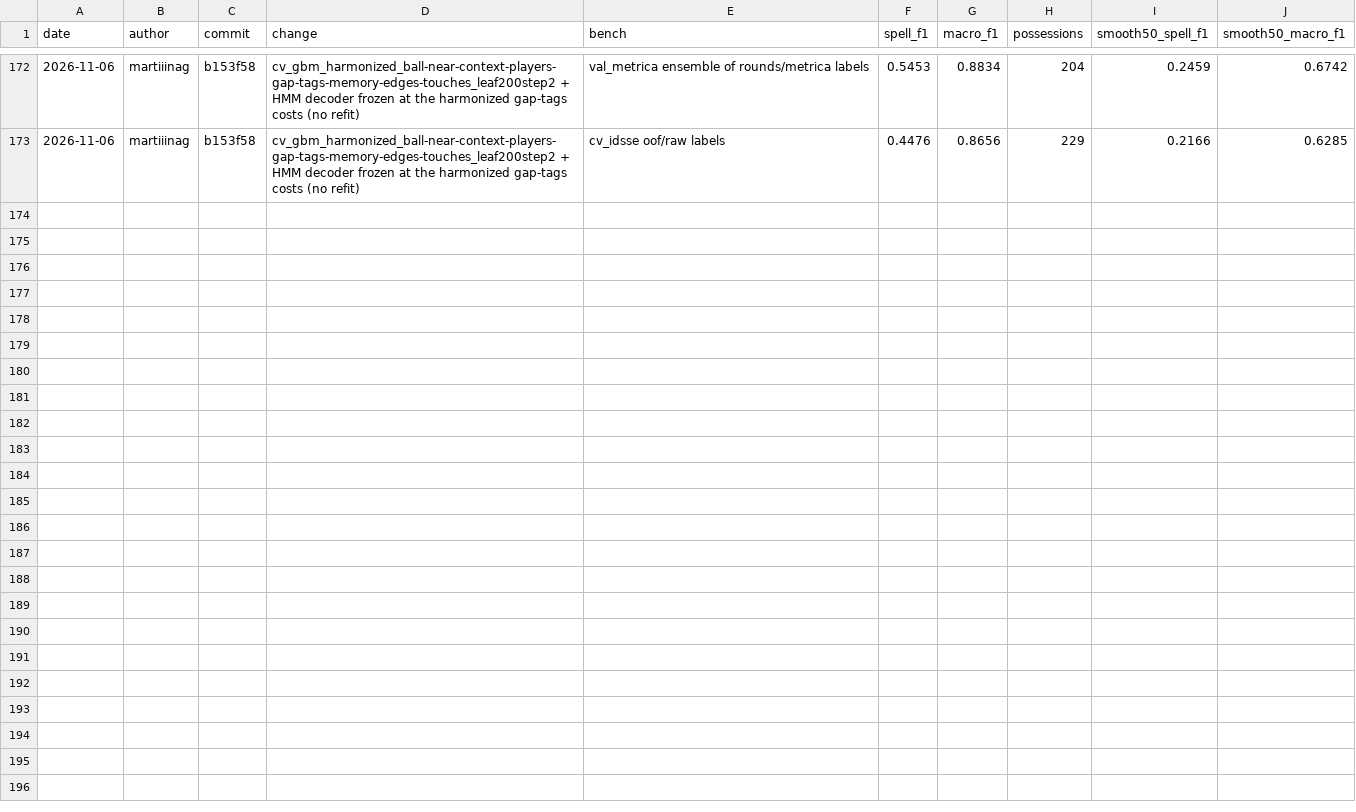
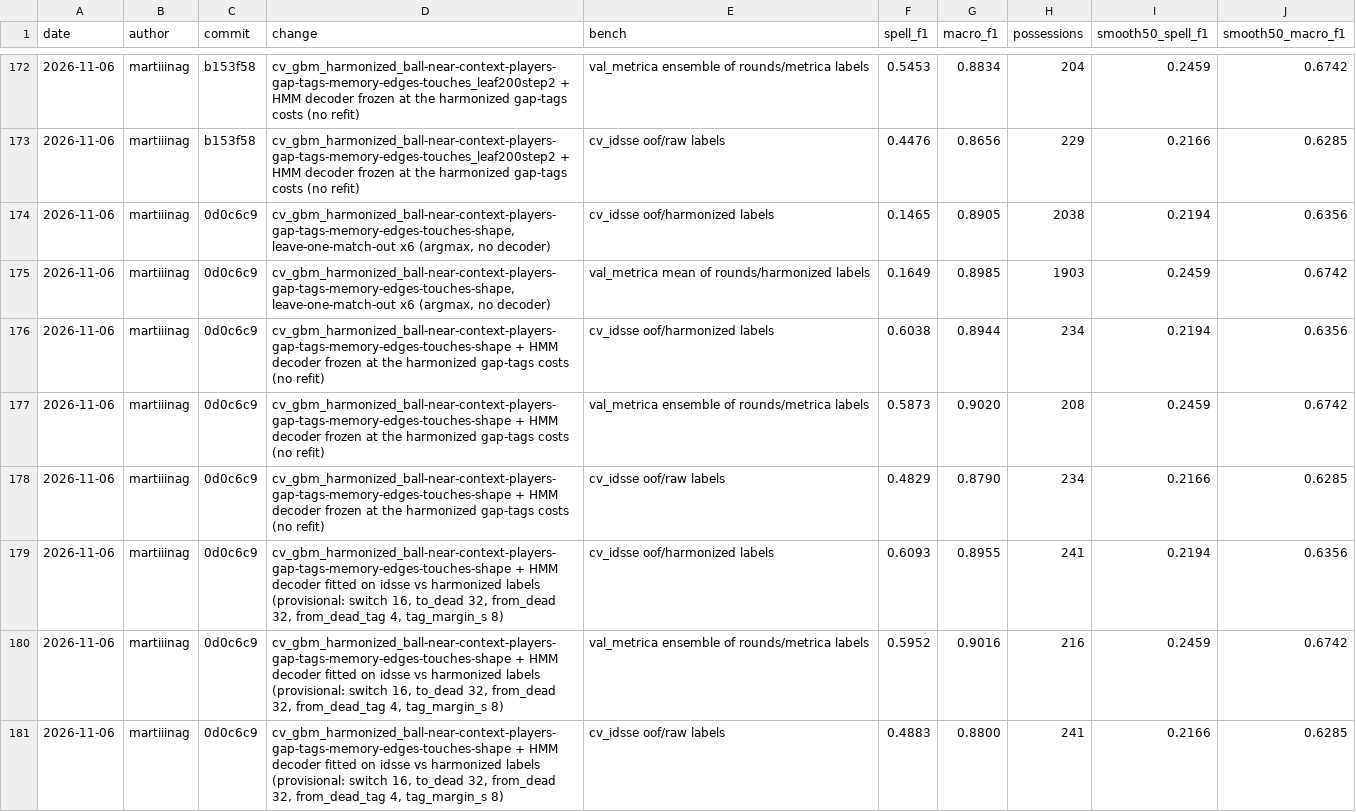
Before and after one commit to IvanBallesteros/LaMasIA, a CSV file: experiments/log.csv, drawn as a sheet; only a part is shown, gaps mark what is left out; the diff covers the shown part only; the diff names each change by its address in the sheet, - before the commit and + after, or states it on an @@ line.

```diff
--- a/experiments/log.csv
+++ b/experiments/log.csv
+row 174: 2026-11-06 | martiiinag | 0d0c6c9 | cv_gbm_harmonized_ball-near-context-players-gap-tags-memory-edges-touches-shape, leave-one-match-out x6 (argmax, no decoder) | cv_idsse oof/harmonized labels | 0.1465 | 0.8905 | 2038 | 0.2194 | 0.6356
+row 175: 2026-11-06 | martiiinag | 0d0c6c9 | cv_gbm_harmonized_ball-near-context-players-gap-tags-memory-edges-touches-shape, leave-one-match-out x6 (argmax, no decoder) | val_metrica mean of rounds/harmonized labels | 0.1649 | 0.8985 | 1903 | 0.2459 | 0.6742
+row 176: 2026-11-06 | martiiinag | 0d0c6c9 | cv_gbm_harmonized_ball-near-context-players-gap-tags-memory-edges-touches-shape + HMM decoder frozen at the harmonized gap-tags costs (no refit) | cv_idsse oof/harmonized labels | 0.6038 | 0.8944 | 234 | 0.2194 | 0.6356
+row 177: 2026-11-06 | martiiinag | 0d0c6c9 | cv_gbm_harmonized_ball-near-context-players-gap-tags-memory-edges-touches-shape + HMM decoder frozen at the harmonized gap-tags costs (no refit) | val_metrica ensemble of rounds/metrica labels | 0.5873 | 0.9020 | 208 | 0.2459 | 0.6742
+row 178: 2026-11-06 | martiiinag | 0d0c6c9 | cv_gbm_harmonized_ball-near-context-players-gap-tags-memory-edges-touches-shape + HMM decoder frozen at the harmonized gap-tags costs (no refit) | cv_idsse oof/raw labels | 0.4829 | 0.8790 | 234 | 0.2166 | 0.6285
+row 179: 2026-11-06 | martiiinag | 0d0c6c9 | cv_gbm_harmonized_ball-near-context-players-gap-tags-memory-edges-touches-shape + HMM decoder fitted on idsse vs harmonized labels (provisional: switch 16, to_dead 32, from_dead 32, from_dead_tag 4, tag_margin_s 8) | cv_idsse oof/harmonized labels | 0.6093 | 0.8955 | 241 | 0.2194 | 0.6356
+row 180: 2026-11-06 | martiiinag | 0d0c6c9 | cv_gbm_harmonized_ball-near-context-players-gap-tags-memory-edges-touches-shape + HMM decoder fitted on idsse vs harmonized labels (provisional: switch 16, to_dead 32, from_dead 32, from_dead_tag 4, tag_margin_s 8) | val_metrica ensemble of rounds/metrica labels | 0.5952 | 0.9016 | 216 | 0.2459 | 0.6742
+row 181: 2026-11-06 | martiiinag | 0d0c6c9 | cv_gbm_harmonized_ball-near-context-players-gap-tags-memory-edges-touches-shape + HMM decoder fitted on idsse vs harmonized labels (provisional: switch 16, to_dead 32, from_dead 32, from_dead_tag 4, tag_margin_s 8) | cv_idsse oof/raw labels | 0.4883 | 0.8800 | 241 | 0.2166 | 0.6285
```
Also changed, not shown: 8 added rows elsewhere in this file.
